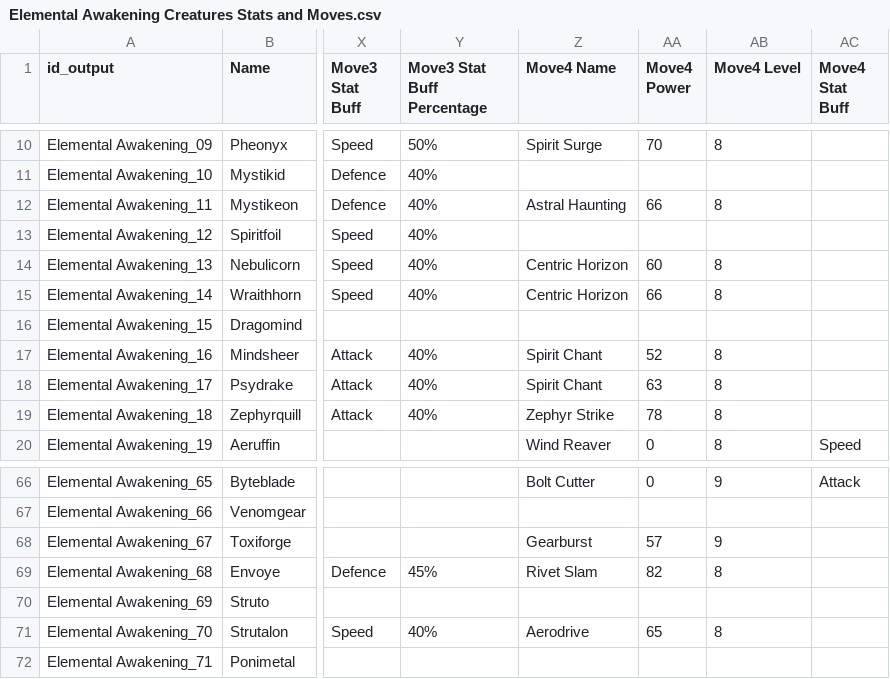
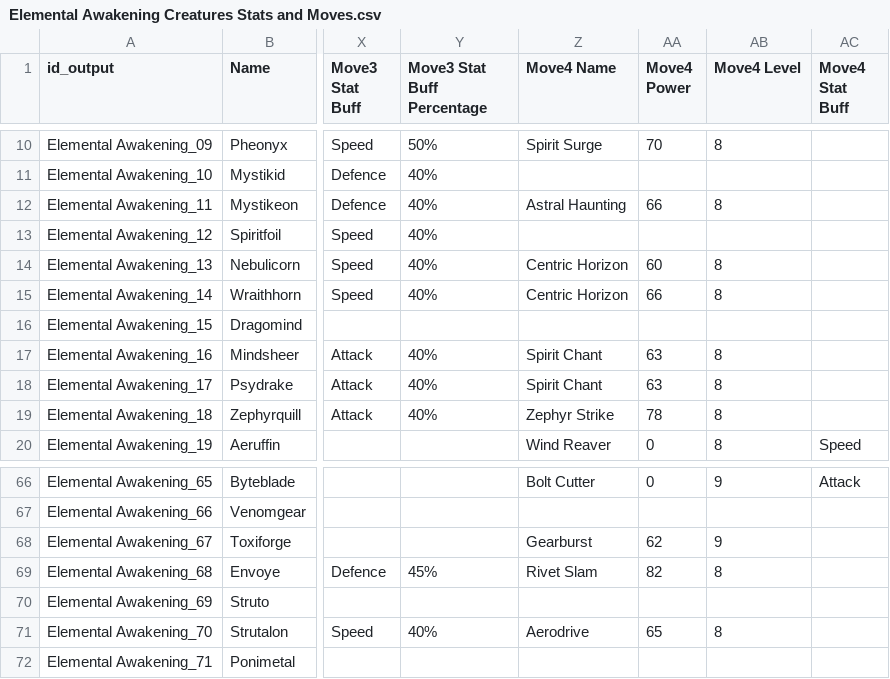
Before and after one commit to sandromrmatos/search-and-go, a CSV file: Elemental Awakening Creatures Stats and Moves.csv, drawn as a sheet; only a part is shown, gaps mark what is left out; the diff names each change by its address in the sheet, - before the commit and + after, or states it on an @@ line.

```diff
--- a/Elemental Awakening Creatures Stats and Moves.csv
+++ b/Elemental Awakening Creatures Stats and Moves.csv
-AA17 (Move4 Power): 52
+AA17 (Move4 Power): 63
-AA68 (Move4 Power): 57
+AA68 (Move4 Power): 62
```
Also changed, not shown: Tcg game - with moves.csv, 4 other files.
